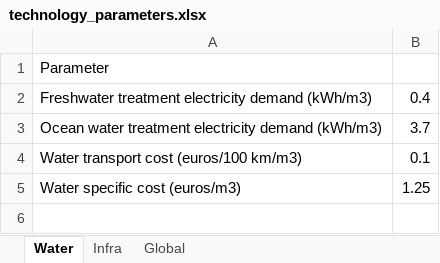
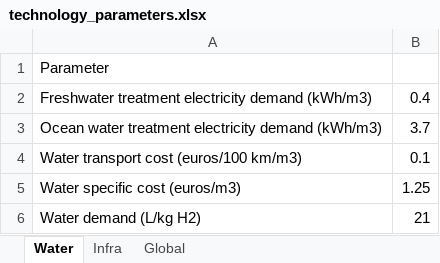
Before and after one commit to ClimateCompatibleGrowth/GeoH2, an Excel workbook: Parameters/technology_parameters.xlsx, sheet Water, drawn as a sheet; values as stored, in another font and other column widths than the file's, no borders; the diff names each change by its address in the sheet, - before the commit and + after, or states it on an @@ line.

```diff
--- a/Parameters/technology_parameters.xlsx (sheet Water)
+++ b/Parameters/technology_parameters.xlsx (sheet Water)
+row 6: Water demand (L/kg H2) | 21
```
Also changed, not shown: sheet Global, 6 other files.
